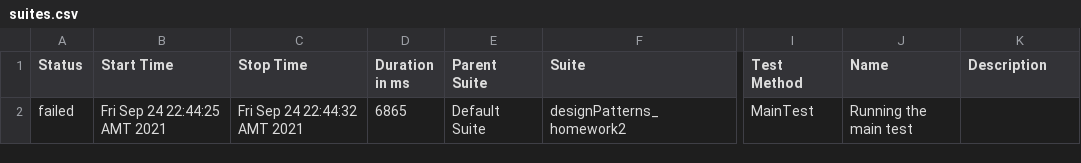
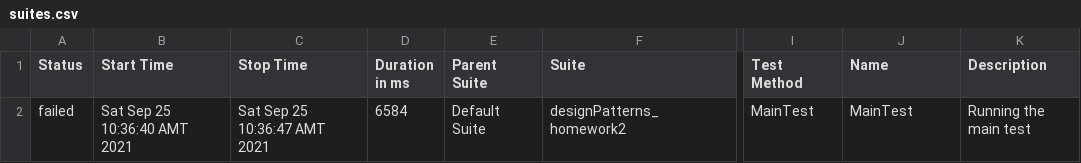
Before and after one commit to GiorgiBolotashvili/designPatterns_homework2.github.io, a CSV file: allure-report/data/suites.csv, drawn as a sheet; only a part is shown, gaps mark what is left out; the diff names each change by its address in the sheet, - before the commit and + after, or states it on an @@ line.

```diff
--- a/allure-report/data/suites.csv
+++ b/allure-report/data/suites.csv
-B2 (Start Time): Fri Sep 24 22:44:25 AMT 2021
+B2 (Start Time): Sat Sep 25 10:36:40 AMT 2021
-C2 (Stop Time): Fri Sep 24 22:44:32 AMT 2021
+C2 (Stop Time): Sat Sep 25 10:36:47 AMT 2021
-D2 (Duration in ms): 6865
+D2 (Duration in ms): 6584
-J2 (Name): Running the main test
+J2 (Name): MainTest
-K2 (Description): (empty)
+K2 (Description): Running the main test
```
Also changed, not shown: 59 other files.
